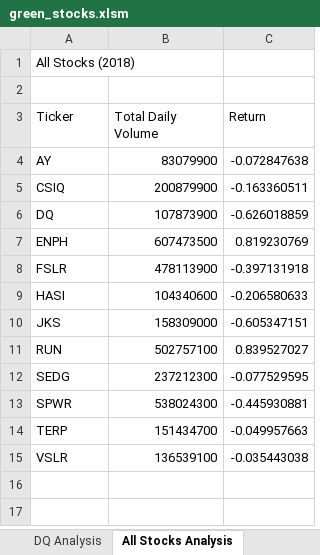
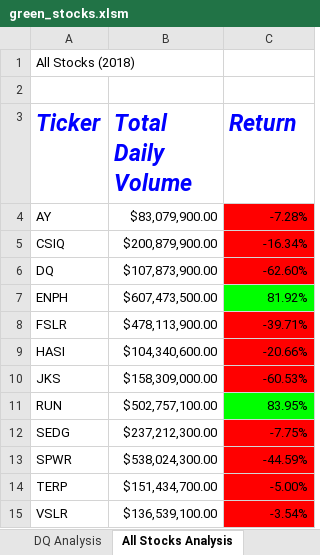
Before and after one commit to jaimiesj/stock-analysis, an Excel workbook: green_stocks.xlsm, sheet All Stocks Analysis, drawn as a sheet; values as stored, in another font and other column widths than the file's, no borders; the diff names each change by its address in the sheet, - before the commit and + after, or states it on an @@ line.

Commit message:
With Static and Conditional Formatting

```diff
--- a/green_stocks.xlsm (sheet All Stocks Analysis)
+++ b/green_stocks.xlsm (sheet All Stocks Analysis)
@@ A3:C3 bold: off → on, italic: off → on, text colour: black → #0000FF, text size: larger @@
-B4 (Total Daily Volume): 83079900
+B4 (Total Daily Volume): $83,079,900.00
-C4 (Return): -0.072847638
+C4 (Return): -7.28%
-C4:C6 fill: none
+C4:C6 fill: #FF0000
-B5 (Total Daily Volume): 200879900
+B5 (Total Daily Volume): $200,879,900.00
-C5 (Return): -0.163360511
+C5 (Return): -16.34%
-B6 (Total Daily Volume): 107873900
+B6 (Total Daily Volume): $107,873,900.00
-C6 (Return): -0.626018859
+C6 (Return): -62.60%
-B7 (Total Daily Volume): 607473500
+B7 (Total Daily Volume): $607,473,500.00
-C7 (Return): 0.819230769
+C7 (Return): 81.92%
-C7 fill: none
+C7 fill: #00FF00
-B8 (Total Daily Volume): 478113900
+B8 (Total Daily Volume): $478,113,900.00
-C8 (Return): -0.397131918
+C8 (Return): -39.71%
-C8:C10 fill: none
+C8:C10 fill: #FF0000
-B9 (Total Daily Volume): 104340600
+B9 (Total Daily Volume): $104,340,600.00
-C9 (Return): -0.206580633
+C9 (Return): -20.66%
-B10 (Total Daily Volume): 158309000
+B10 (Total Daily Volume): $158,309,000.00
-C10 (Return): -0.605347151
+C10 (Return): -60.53%
-B11 (Total Daily Volume): 502757100
+B11 (Total Daily Volume): $502,757,100.00
-C11 (Return): 0.839527027
+C11 (Return): 83.95%
-C11 fill: none
+C11 fill: #00FF00
-B12 (Total Daily Volume): 237212300
+B12 (Total Daily Volume): $237,212,300.00
-C12 (Return): -0.077529595
+C12 (Return): -7.75%
-C12:C15 fill: none
+C12:C15 fill: #FF0000
-B13 (Total Daily Volume): 538024300
+B13 (Total Daily Volume): $538,024,300.00
-C13 (Return): -0.445930881
+C13 (Return): -44.59%
-B14 (Total Daily Volume): 151434700
+B14 (Total Daily Volume): $151,434,700.00
-C14 (Return): -0.049957663
+C14 (Return): -5.00%
-B15 (Total Daily Volume): 136539100
+B15 (Total Daily Volume): $136,539,100.00
-C15 (Return): -0.035443038
+C15 (Return): -3.54%
```
